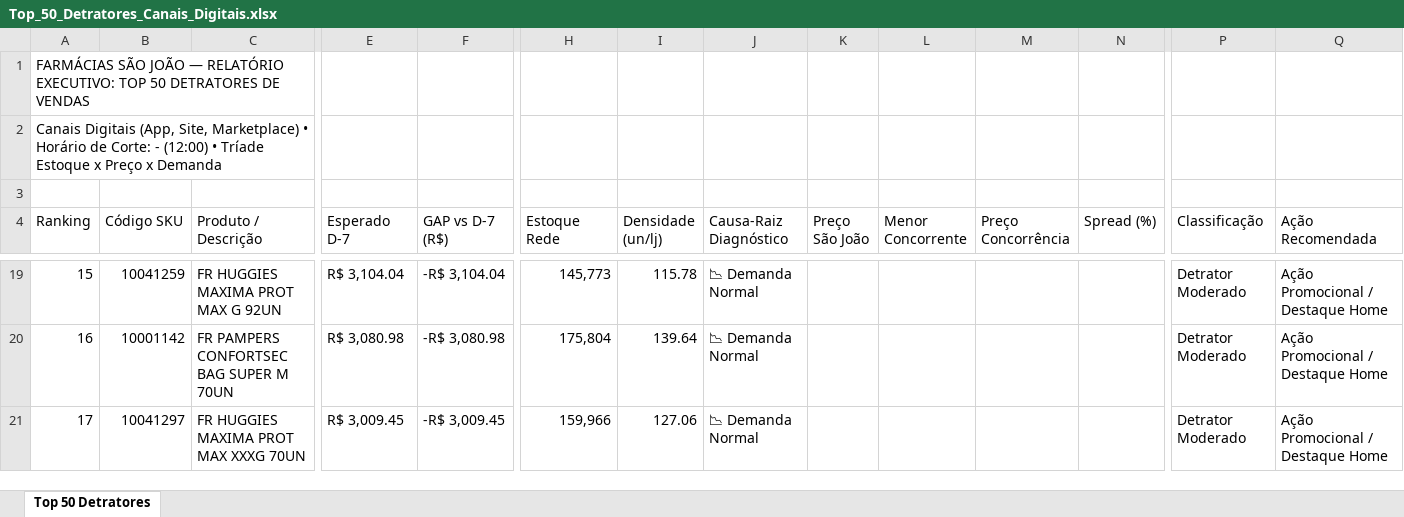
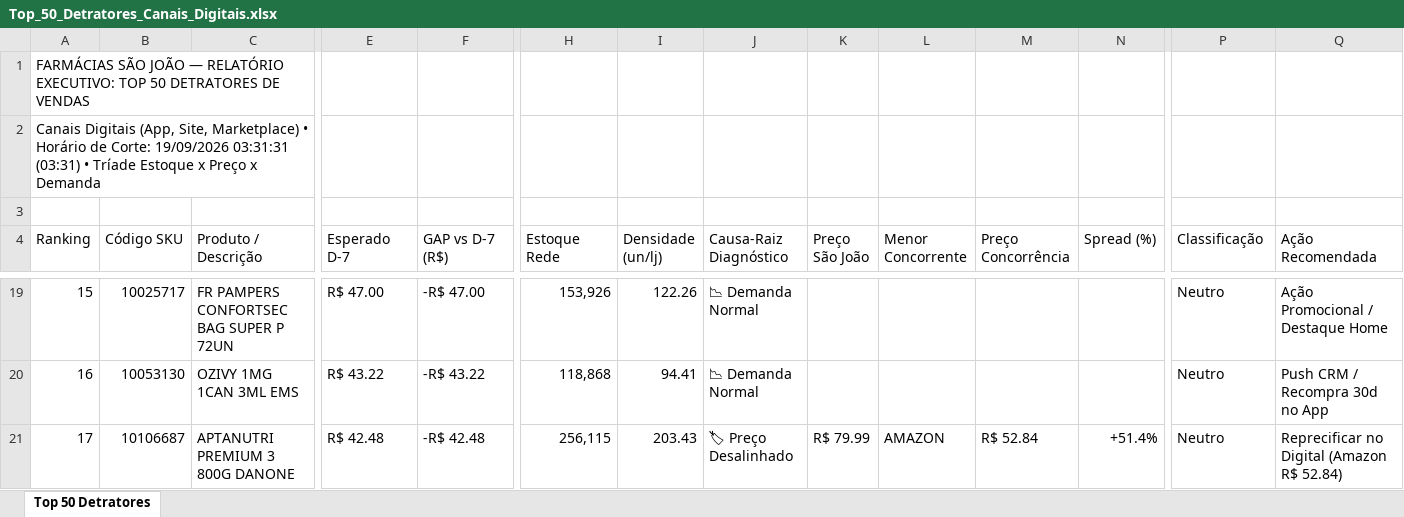
Before and after one commit to lukasg64-png/monitor-canais-digitais, an Excel workbook: data/Top_50_Detratores_Canais_Digitais.xlsx, sheet Top 50 Detratores, drawn as a sheet; only a part is shown, gaps mark what is left out; values as stored, in another font and other column widths than the file's, no cell formats; the diff covers the shown part only; the diff names each change by its address in the sheet, - before the commit and + after, or states it on an @@ line.

Commit message:
Auto-sync Qlik Sense Intraday (19/09/2026 04:51) [Corte: 19/09/2026 03:31:31]

```diff
--- a/data/Top_50_Detratores_Canais_Digitais.xlsx (sheet Top 50 Detratores)
+++ b/data/Top_50_Detratores_Canais_Digitais.xlsx (sheet Top 50 Detratores)
-A2 (Ranking): …de Corte: - (12:00) • Tríade…
+A2 (Ranking): …de Corte: 19/09/2026 03:31:31 (03:31) • Tríade…
-B19 (Código SKU): 10041259
+B19 (Código SKU): 10025717
-C19 (Produto / Descrição): FR HUGGIES MAXIMA PROT MAX G 92UN
+C19 (Produto / Descrição): FR PAMPERS CONFORTSEC BAG SUPER P 72UN
-E19 (Esperado D-7): R$ 3,104.04
+E19 (Esperado D-7): R$ 47.00
-F19 (GAP vs D-7 (R$)): -R$ 3,104.04
+F19 (GAP vs D-7 (R$)): -R$ 47.00
-H19 (Estoque Rede): 145,773
+H19 (Estoque Rede): 153,926
-I19 (Densidade (un/lj)): 115.78
+I19 (Densidade (un/lj)): 122.26
-P19:P21 (Classificação): Detrator Moderado
+P19:P21 (Classificação): Neutro
-B20 (Código SKU): 10001142
+B20 (Código SKU): 10053130
-C20 (Produto / Descrição): FR PAMPERS CONFORTSEC BAG SUPER M 70UN
+C20 (Produto / Descrição): OZIVY 1MG 1CAN 3ML EMS
-E20 (Esperado D-7): R$ 3,080.98
+E20 (Esperado D-7): R$ 43.22
-F20 (GAP vs D-7 (R$)): -R$ 3,080.98
+F20 (GAP vs D-7 (R$)): -R$ 43.22
-H20 (Estoque Rede): 175,804
+H20 (Estoque Rede): 118,868
-I20 (Densidade (un/lj)): 139.64
+I20 (Densidade (un/lj)): 94.41
-Q20 (Ação Recomendada): Ação Promocional / Destaque Home
+Q20 (Ação Recomendada): Push CRM / Recompra 30d no App
-B21 (Código SKU): 10041297
+B21 (Código SKU): 10106687
-C21 (Produto / Descrição): FR HUGGIES MAXIMA PROT MAX XXXG 70UN
+C21 (Produto / Descrição): APTANUTRI PREMIUM 3 800G DANONE
-E21 (Esperado D-7): R$ 3,009.45
+E21 (Esperado D-7): R$ 42.48
-F21 (GAP vs D-7 (R$)): -R$ 3,009.45
+F21 (GAP vs D-7 (R$)): -R$ 42.48
-H21 (Estoque Rede): 159,966
+H21 (Estoque Rede): 256,115
-I21 (Densidade (un/lj)): 127.06
+I21 (Densidade (un/lj)): 203.43
-J21 (Causa-Raiz Diagnóstico): 📉 Demanda Normal
+J21 (Causa-Raiz Diagnóstico): 🏷 Preço Desalinhado
-K21 (Preço São João): (empty)
+K21 (Preço São João): R$ 79.99
-L21 (Menor Concorrente): (empty)
+L21 (Menor Concorrente): AMAZON
-M21 (Preço Concorrência): (empty)
+M21 (Preço Concorrência): R$ 52.84
-N21 (Spread (%)): (empty)
+N21 (Spread (%)): +51.4%
-Q21 (Ação Recomendada): Ação Promocional / Destaque Home
+Q21 (Ação Recomendada): Reprecificar no Digital (Amazon R$ 52.84)
```
Also changed, not shown: 527 edited cells elsewhere in this sheet, cell formats, 8 other files.
